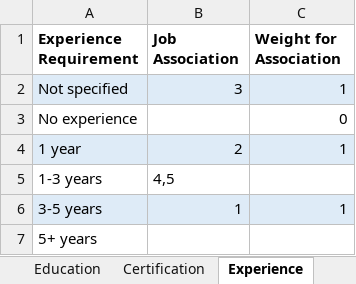
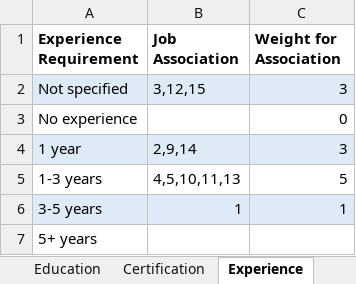
Before and after one commit to bvoris/mentorship-roleresearch, an Excel workbook: 2026/Security Analyst Job Research 2026.xlsx, sheet Experience, drawn as a sheet; values as stored, in another font and other column widths than the file's, no borders; charts and pictures not drawn; the diff names each change by its address in the sheet, - before the commit and + after, or states it on an @@ line.

```diff
--- a/2026/Security Analyst Job Research 2026.xlsx (sheet Experience)
+++ b/2026/Security Analyst Job Research 2026.xlsx (sheet Experience)
-B2 (Job Association): 3
+B2 (Job Association): 3,12,15
-C2 (Weight for Association): 1
+C2 (Weight for Association): 3
-B4 (Job Association): 2
+B4 (Job Association): 2,9,14
-C4 (Weight for Association): 1
+C4 (Weight for Association): 3
-B5 (Job Association): 4,5
+B5 (Job Association): 4,5,10,11,13
-C5 (Weight for Association): (empty)
+C5 (Weight for Association): 5
```
Also changed, not shown: sheet Jobs, sheet Skills, sheet Certification, sheet Education, sheet Index, formulas that keep their value, charts or pictures.
